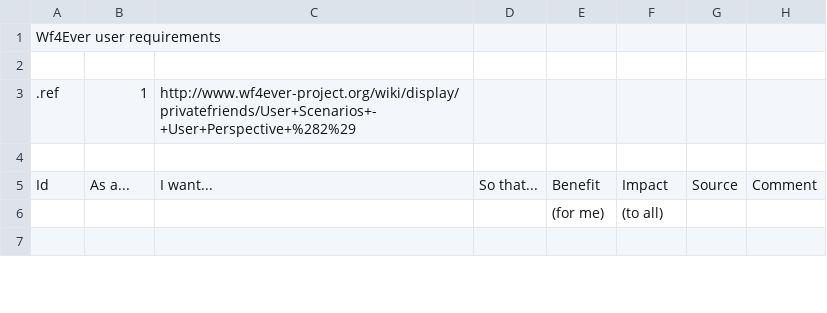
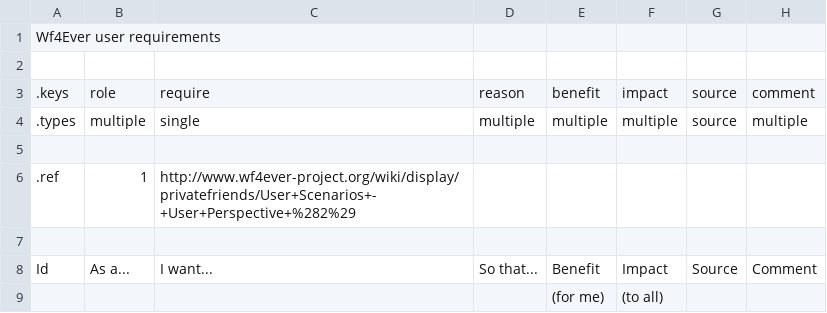
Before and after one commit to wf4ever/Requirements, a CSV file: docs/UserRequirements-bio.csv, drawn as a sheet; only a part is shown; the shorter side is filled out with more unchanged rows; the diff names each change by its address in the sheet, - before the commit and + after, or states it on an @@ line.

Commit message:
Change JSON TR format for user reqs and facets to list of values.  Update template accordingly.

```diff
--- a/docs/UserRequirements-bio.csv
+++ b/docs/UserRequirements-bio.csv
+row 3: .keys | role | require | reason | benefit | impact | source | comment
+row 4: .types | multiple | single | multiple | multiple | multiple | source | multiple
+row 5: (empty)
```
Also changed, not shown: docs/TechRequirements-all.csv, 7 other files.
